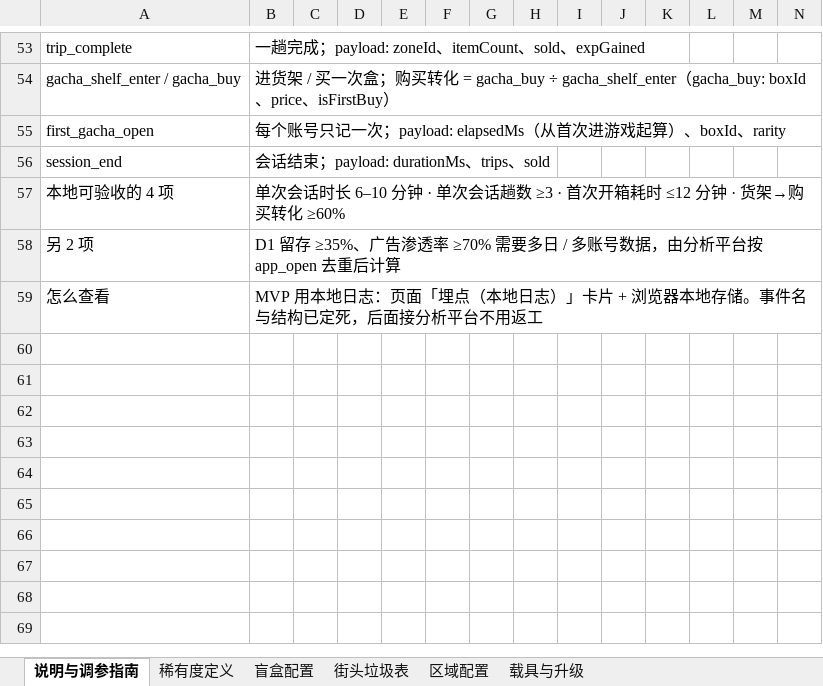
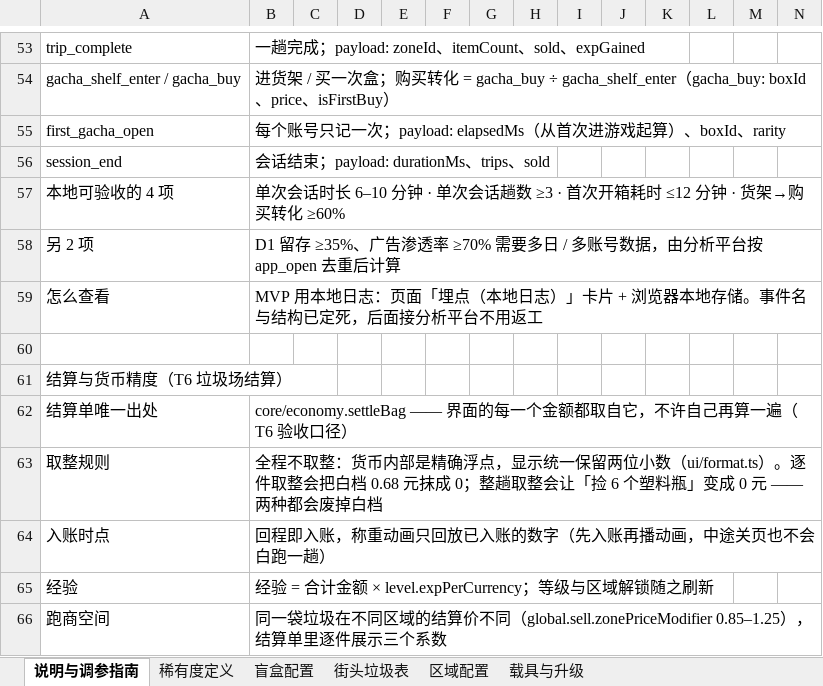
Before and after one commit to z-changyu/PickAndLuck, an Excel workbook: design/捡漏_数值框架.xlsx, sheet 说明与调参指南, drawn as a sheet; only a part is shown, gaps mark what is left out; values as stored, in another font and other column widths than the file's, no borders; rows hold the shown columns only; the diff names each change by its address in the sheet, - before the commit and + after, or states it on an @@ line.

Commit message:
feat(T6): 垃圾场称重结算 —— 金额只由 core/economy 出数
核心
- core/economy.settleBag：结算单（逐件 单价 / 品相系数 / 区域系数 / 金额 / 重量 + 合计 + 经验），
  成为全工程唯一的结算口径；配 7 条用例（Σ明细 严格等于 合计、与 sellTotal 逐位一致、白档不被抹零）

精度规则（本卡的关键决策）
- 全程不取整：货币内部是精确浮点，显示层统一保留两位小数（新增 ui/format.ts 作为唯一格式化出口）
- 逐件取整会把白档 0.68 元抹成 0；整趟取整会让「捡 6 个塑料瓶」变成 0 元 —— 两种都会废掉白档，
  所以取整只发生在显示层

界面
- scenes/yard/scene.ts：垃圾场称重动画（逐件落秤、件数/重量/金额滚动、合计与经验、升级与解锁区域提示）
- 回程改为「结算入账 + 阶段机（street / yard）」：两个场景共用一块画布，按阶段显隐
- 面板新增结算单（逐件展示 单价 × 品相系数 × 区域系数 = 金额）与「回城」按钮
- 品相文案与金额格式化收敛到 ui/format.ts（三处界面共用一份，消除重复定义）

埋点
- trip_complete 补上真实 sold / expGained（T5 时是占位 0）

验证
- 12 文件 / 167 用例全绿；typecheck / lint / check-config / build 全部通过
- 浏览器实测（T6 验收口径）：Σ明细 16.228 === core.gross === 存档金币 === 经验（精确相等，无浮点漂移）；
  称重动画完成态「1.29 元 / 0.72 kg」与 core 字段逐位一致；白档 0.06 元未被抹零
- xlsx 说明页补「结算与货币精度」段（取整规则、入账时点、经验口径、跑商空间）

```diff
--- a/design/捡漏_数值框架.xlsx (sheet 说明与调参指南)
+++ b/design/捡漏_数值框架.xlsx (sheet 说明与调参指南)
+row 60: (empty)
+row 61: 结算与货币精度（T6 垃圾场结算）
+row 62: 结算单唯一出处 | core/economy.settleBag —— 界面的每一个金额都取自它，不许自己再算一遍（T6 验收口径）
+row 63: 取整规则 | 全程不取整：货币内部是精确浮点，显示统一保留两位小数（ui/format.ts）。逐件取整会把白档 0.68 元抹成 0；整趟取整会让「捡 6 个塑料瓶」变成 0 元 —— 两种都会废掉白档
+row 64: 入账时点 | 回程即入账，称重动画只回放已入账的数字（先入账再播动画，中途关页也不会白跑一趟）
+row 65: 经验 | 经验 = 合计金额 × level.expPerCurrency；等级与区域解锁随之刷新
+row 66: 跑商空间 | 同一袋垃圾在不同区域的结算价不同（global.sell.zonePriceModifier 0.85–1.25），结算单里逐件展示三个系数
```
Also changed, not shown: 9 other files.
